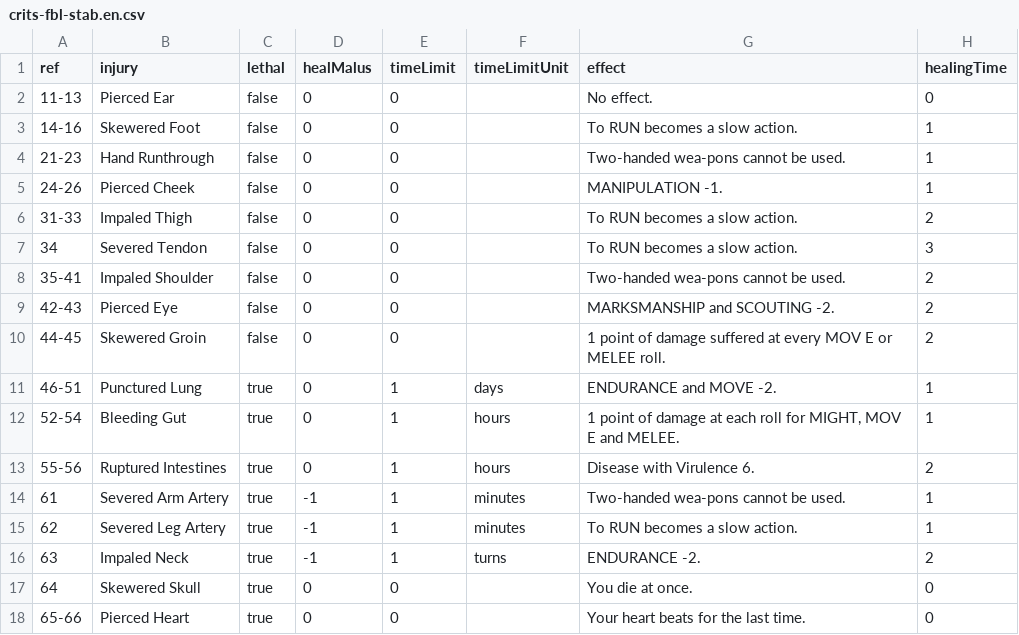
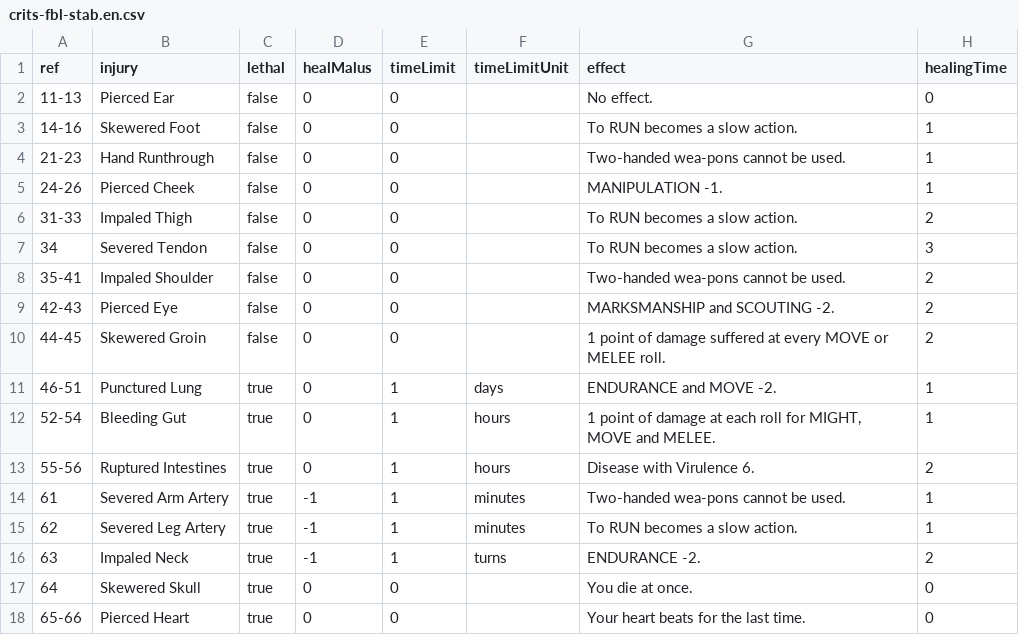
Before and after one commit to Stefouch/sebedius-yearzero-discord-bot, a CSV file: gamedata/crits/crits-fbl-stab.en.csv, drawn as a sheet.

Commit message:
fix: typo

```diff
--- a/gamedata/crits/crits-fbl-stab.en.csv
+++ b/gamedata/crits/crits-fbl-stab.en.csv
@@ -9,5 +9,5 @@ ref;injury;lethal;healMalus;timeLimit;timeLimitUnit;effect;healingTime
 42-43;Pierced Eye;false;0;0;;MARKSMANSHIP and SCOUTING -2.;2
-44-45;Skewered Groin;false;0;0;;1 point of damage suffered at every MOV E or MELEE roll.;2
+44-45;Skewered Groin;false;0;0;;1 point of damage suffered at every MOVE or MELEE roll.;2
 46-51;Punctured Lung;true;0;1;days;ENDURANCE and MOVE -2.;1
-52-54;Bleeding Gut;true;0;1;hours;1 point of damage at each roll for MIGHT, MOV E and MELEE.;1
+52-54;Bleeding Gut;true;0;1;hours;1 point of damage at each roll for MIGHT, MOVE and MELEE.;1
 55-56;Ruptured Intestines;true;0;1;hours;Disease with Virulence 6.;2
```
